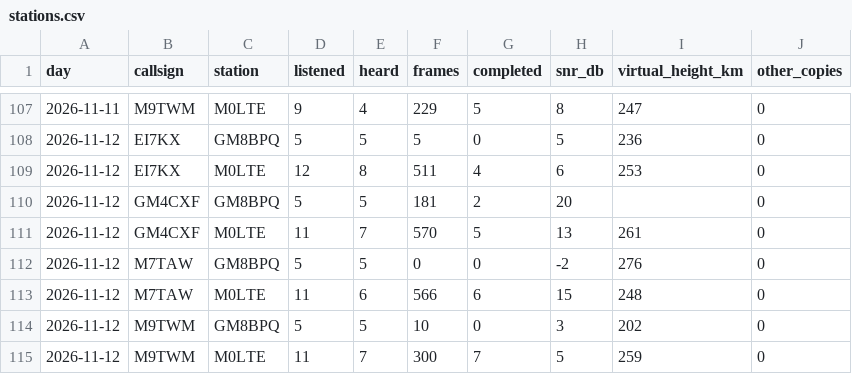
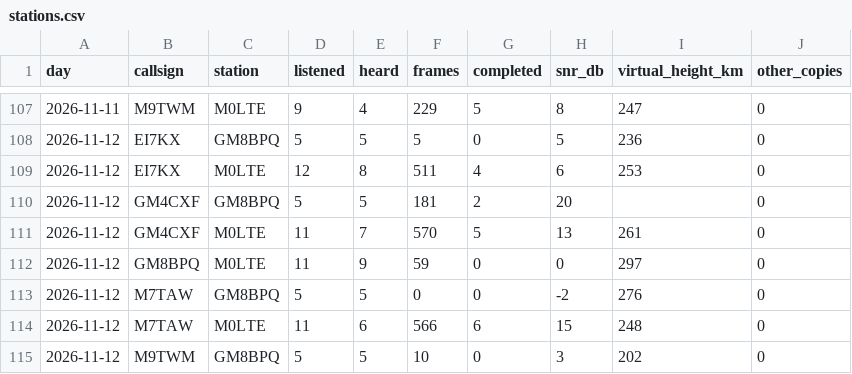
Before and after one commit to packet-net/pdn-mailcast, a CSV file: reports/data/stations.csv, drawn as a sheet; only a part is shown, gaps mark what is left out; the shorter side is filled out with more unchanged rows; the diff names each change by its address in the sheet, - before the commit and + after, or states it on an @@ line.

```diff
--- a/reports/data/stations.csv
+++ b/reports/data/stations.csv
+row 112: 2026-11-12 | GM8BPQ | M0LTE | 11 | 9 | 59 | 0 | 0 | 297 | 0
```
Also changed, not shown: reports/data/reports.csv, reports/data/slots.csv.
